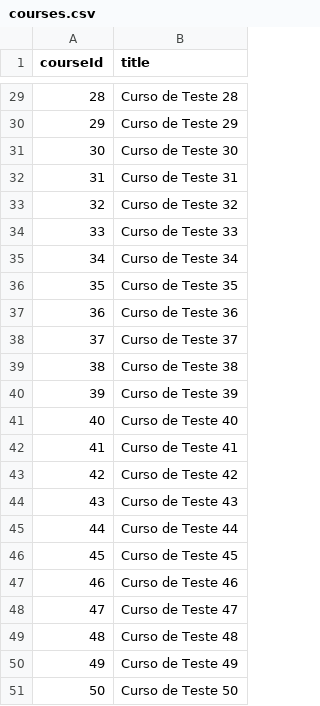
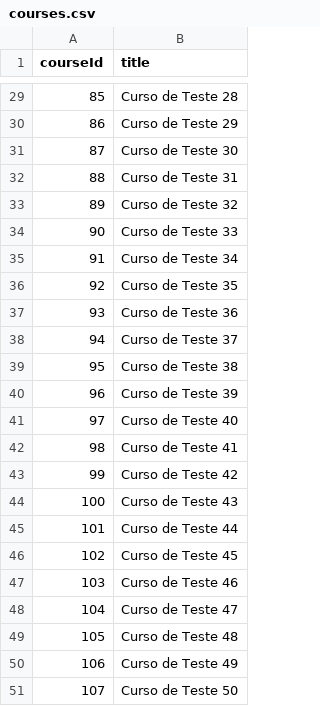
Before and after one commit to tututazeni-spec/tututazeni-backend, a CSV file: load-tests/data/courses.csv, drawn as a sheet; only a part is shown, gaps mark what is left out; the diff covers the shown part only.

```diff
--- a/load-tests/data/courses.csv
+++ b/load-tests/data/courses.csv
@@ -29,23 +29,23 @@ courseId,title
-28,Curso de Teste 28
-29,Curso de Teste 29
-30,Curso de Teste 30
-31,Curso de Teste 31
-32,Curso de Teste 32
-33,Curso de Teste 33
-34,Curso de Teste 34
-35,Curso de Teste 35
-36,Curso de Teste 36
-37,Curso de Teste 37
-38,Curso de Teste 38
-39,Curso de Teste 39
-40,Curso de Teste 40
-41,Curso de Teste 41
-42,Curso de Teste 42
-43,Curso de Teste 43
-44,Curso de Teste 44
-45,Curso de Teste 45
-46,Curso de Teste 46
-47,Curso de Teste 47
-48,Curso de Teste 48
-49,Curso de Teste 49
-50,Curso de Teste 50
+85,Curso de Teste 28
+86,Curso de Teste 29
+87,Curso de Teste 30
+88,Curso de Teste 31
+89,Curso de Teste 32
+90,Curso de Teste 33
+91,Curso de Teste 34
+92,Curso de Teste 35
+93,Curso de Teste 36
+94,Curso de Teste 37
+95,Curso de Teste 38
+96,Curso de Teste 39
+97,Curso de Teste 40
+98,Curso de Teste 41
+99,Curso de Teste 42
+100,Curso de Teste 43
+101,Curso de Teste 44
+102,Curso de Teste 45
+103,Curso de Teste 46
+104,Curso de Teste 47
+105,Curso de Teste 48
+106,Curso de Teste 49
+107,Curso de Teste 50
```
Also changed, not shown: 27 edited cells elsewhere in this file, load-tests/data/enrollment-pairs.csv, load-tests/data/lessons.csv, 2 other files.
